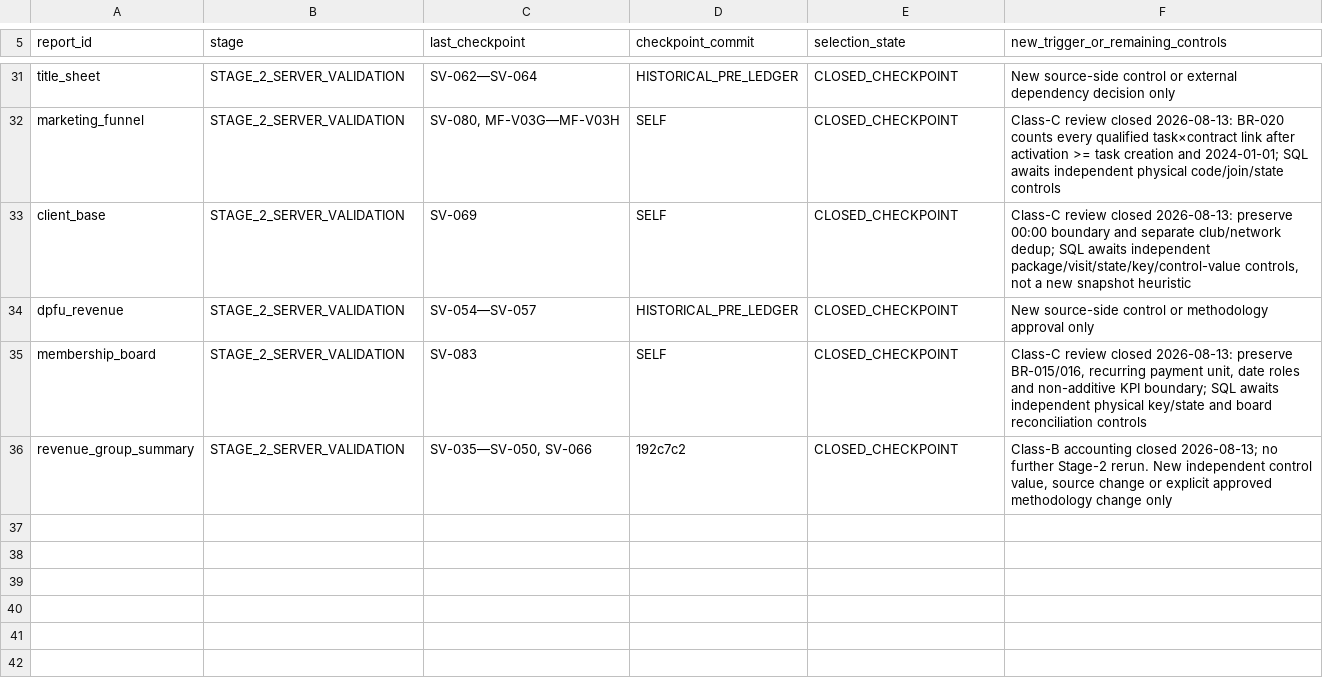
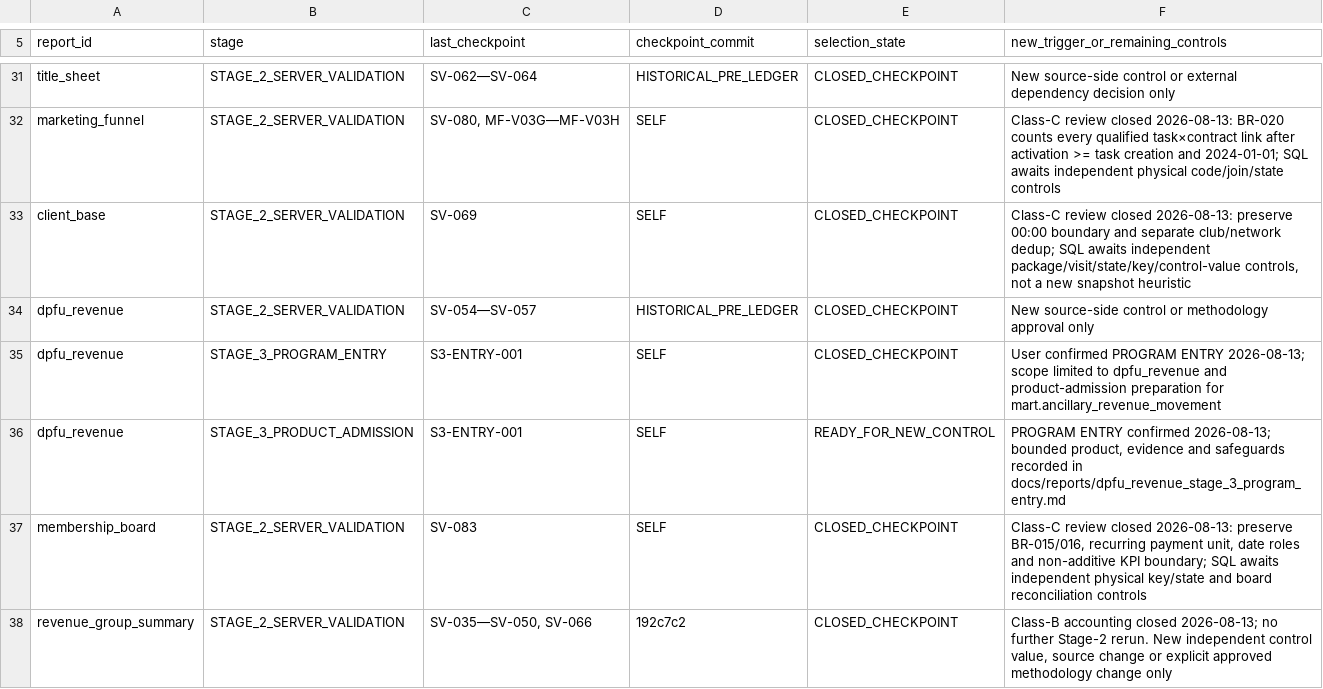
Before and after one commit to ilvkalinin/1c_to_powerBi, a TSV file: .agents/report_checkpoint_ledger.tsv, drawn as a sheet; only a part is shown, gaps mark what is left out; the diff names each change by its address in the sheet, - before the commit and + after, or states it on an @@ line.

Commit message:
docs(dpfu): record stage 3 program entry

```diff
--- a/.agents/report_checkpoint_ledger.tsv
+++ b/.agents/report_checkpoint_ledger.tsv
+row 35: dpfu_revenue | STAGE_3_PROGRAM_ENTRY | S3-ENTRY-001 | SELF | CLOSED_CHECKPOINT | User confirmed PROGRAM ENTRY 2026-08-13; scope limited to dpfu_revenue and product-admission preparation for mart.ancillary_revenue_movement
+row 36: dpfu_revenue | STAGE_3_PRODUCT_ADMISSION | S3-ENTRY-001 | SELF | READY_FOR_NEW_CONTROL | PROGRAM ENTRY confirmed 2026-08-13; bounded product, evidence and safeguards recorded in docs/reports/dpfu_revenue_stage_3_program_entry.md
```
Also changed, not shown: 4 other files.
